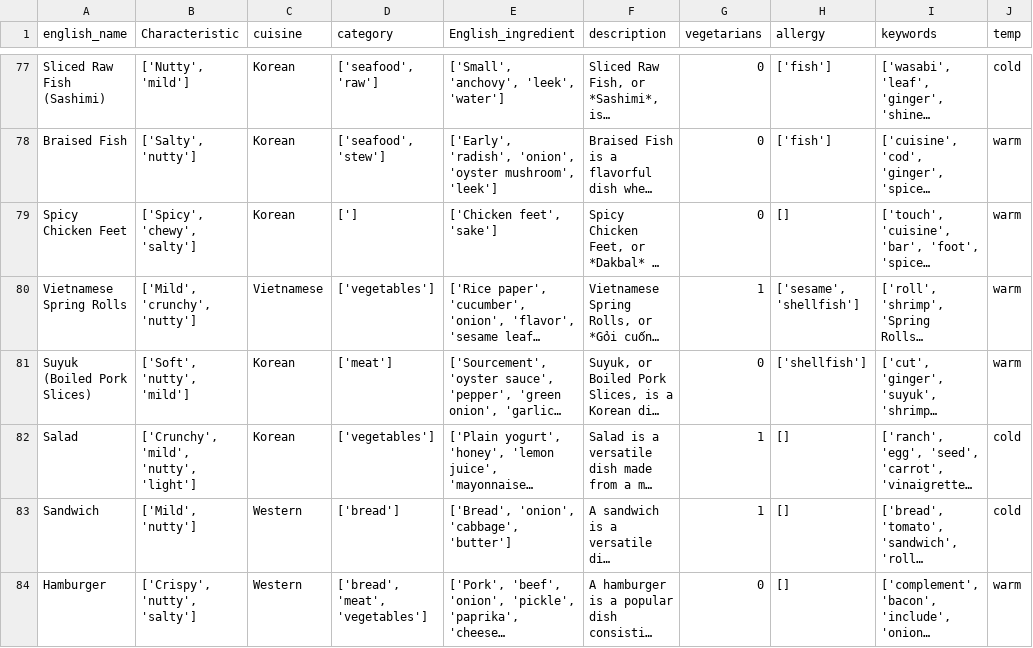
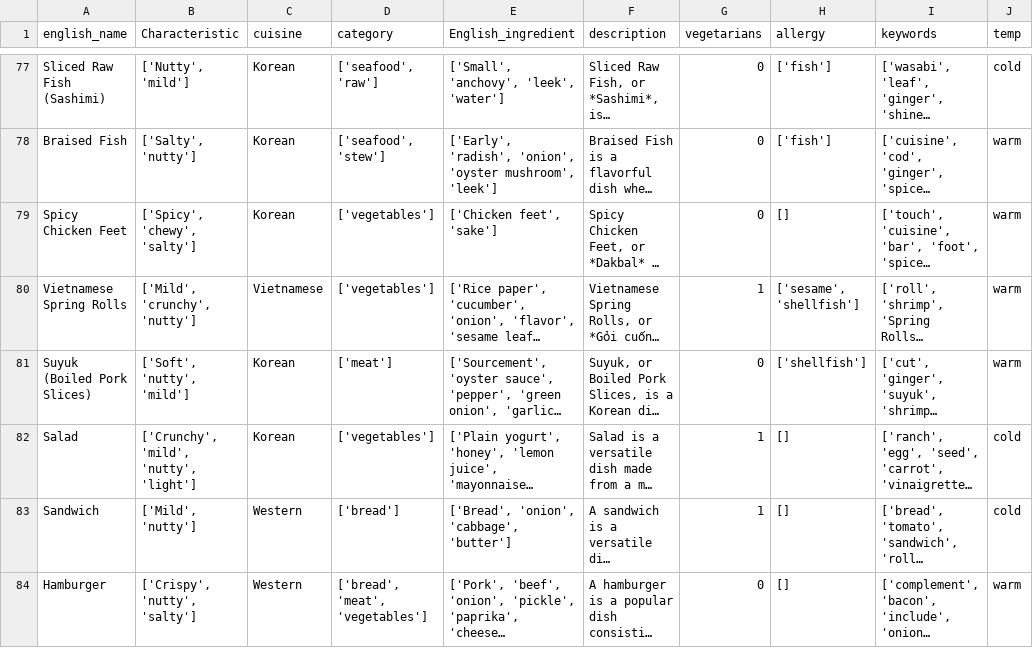
Before and after one commit to slllldka/2024_Fall_Capstone, a CSV file: server/food/updated_food_data.csv, drawn as a sheet; only a part is shown, gaps mark what is left out; long unchanged cells end in …; the diff names each change by its address in the sheet, - before the commit and + after, or states it on an @@ line.

```diff
--- a/server/food/updated_food_data.csv
+++ b/server/food/updated_food_data.csv
-D79 (category): [']
+D79 (category): ['vegetables']
```
Also changed, not shown: 4 other files.
